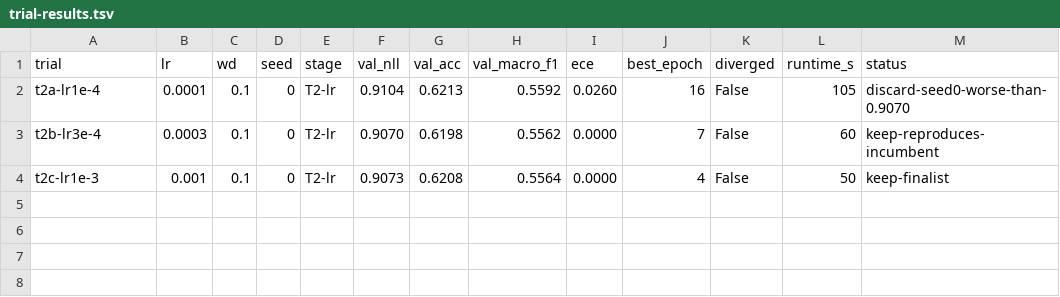
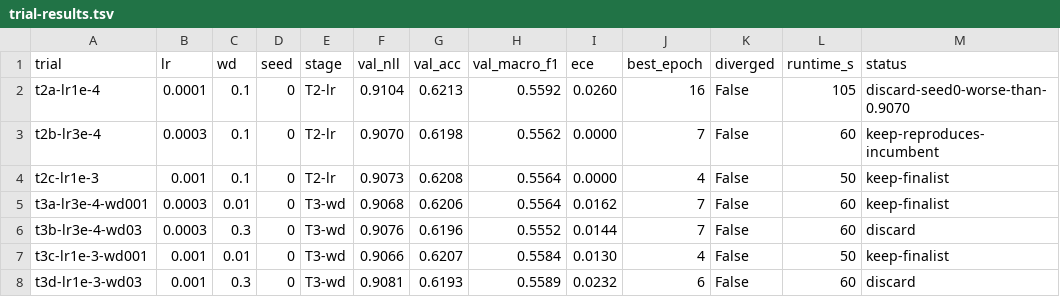
Before and after one commit to alisha971/soccer_mi, a TSV file: model_training_evaluation/tuning/results/trial-results.tsv, drawn as a sheet.

Commit message:
experiment: T3 wd sweep seed0; wd0.01 wins both LRs, best (1e-3,0.01)=0.9066

```diff
--- a/model_training_evaluation/tuning/results/trial-results.tsv
+++ b/model_training_evaluation/tuning/results/trial-results.tsv
@@ -4 +4,5 @@ t2b-lr3e-4	0.0003	0.1	0	T2-lr	0.9070	0.6198	0.5562	0.0000	7	False	60	keep-reprod
 t2c-lr1e-3	0.001	0.1	0	T2-lr	0.9073	0.6208	0.5564	0.0000	4	False	50	keep-finalist
+t3a-lr3e-4-wd001	0.0003	0.01	0	T3-wd	0.9068	0.6206	0.5564	0.0162	7	False	60	keep-finalist
+t3b-lr3e-4-wd03	0.0003	0.3	0	T3-wd	0.9076	0.6196	0.5552	0.0144	7	False	60	discard
+t3c-lr1e-3-wd001	0.001	0.01	0	T3-wd	0.9066	0.6207	0.5584	0.0130	4	False	50	keep-finalist
+t3d-lr1e-3-wd03	0.001	0.3	0	T3-wd	0.9081	0.6193	0.5589	0.0232	6	False	60	discard
```
Also changed, not shown: 12 other files.
